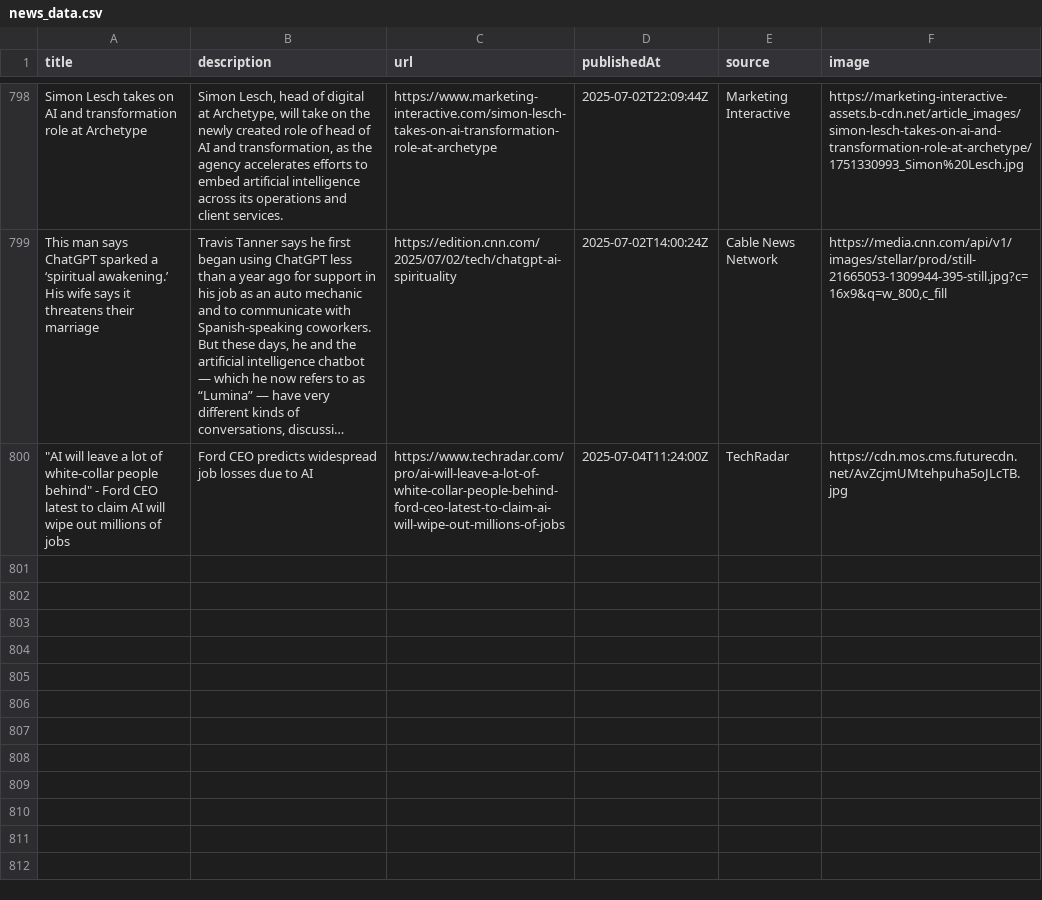
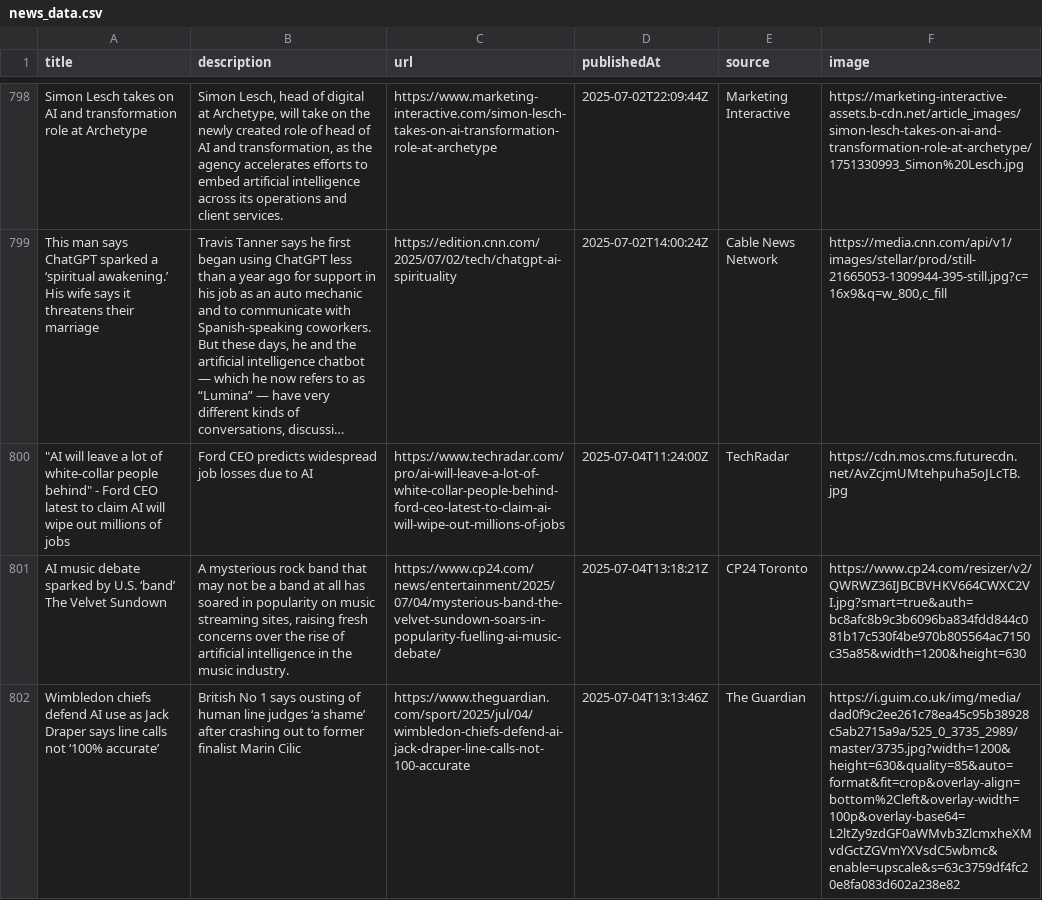
Before and after one commit to sathishkumar2002/ai_news_tracker, a CSV file: data/news_data.csv, drawn as a sheet; only a part is shown, gaps mark what is left out; long unchanged cells end in …; the diff names each change by its address in the sheet, - before the commit and + after, or states it on an @@ line.

```diff
--- a/data/news_data.csv
+++ b/data/news_data.csv
+row 801: AI music debate sparked by U.S. ‘band’ The Velvet Sundown | A mysterious rock band that may not be a band at all has soared in popularity on music streaming sites, raising fresh concerns over the rise of artificial intelligence in the music industry. | https://www.cp24.com/news/entertainment/2025/07/04/mysterious-band-the-velvet-sundown-soars-in-popularity-fuelling-ai-music-debate/ | 2025-07-04T13:18:21Z | CP24 Toronto | https://www.cp24.com/resizer/v2/QWRWZ36IJBCBVHKV664CWXC2VI.jpg?smart=true&auth=bc8afc8b9c3b6096ba834fdd844c081b17c530f4be970b805564ac7150c35a85&width=1200&height=630
+row 802: Wimbledon chiefs defend AI use as Jack Draper says line calls not ‘100% accurate’ | British No 1 says ousting of human line judges ‘a shame’ after crashing out to former finalist Marin Cilic | https://www.theguardian.com/sport/2025/jul/04/wimbledon-chiefs-defend-ai-jack-draper-line-calls-not-100-accurate | 2025-07-04T13:13:46Z | The Guardian | https://i.guim.co.uk/img/media/dad0f9c2ee261c78ea45c95b38928c5ab2715a9a/525_0_3735_2989/master/3735.jpg?width=1200&height=630&quality=85&auto=format&fit=crop&overlay-align=bottom%2Cleft&overlay-width=100p&overlay-base64=L2ltZy9zdGF0aWMvb3ZlcmxheXMvdGctZGVmYXVsdC5wbmc&enable=upscale&s=63c3759df4fc20e8fa083d602a238e82
```
